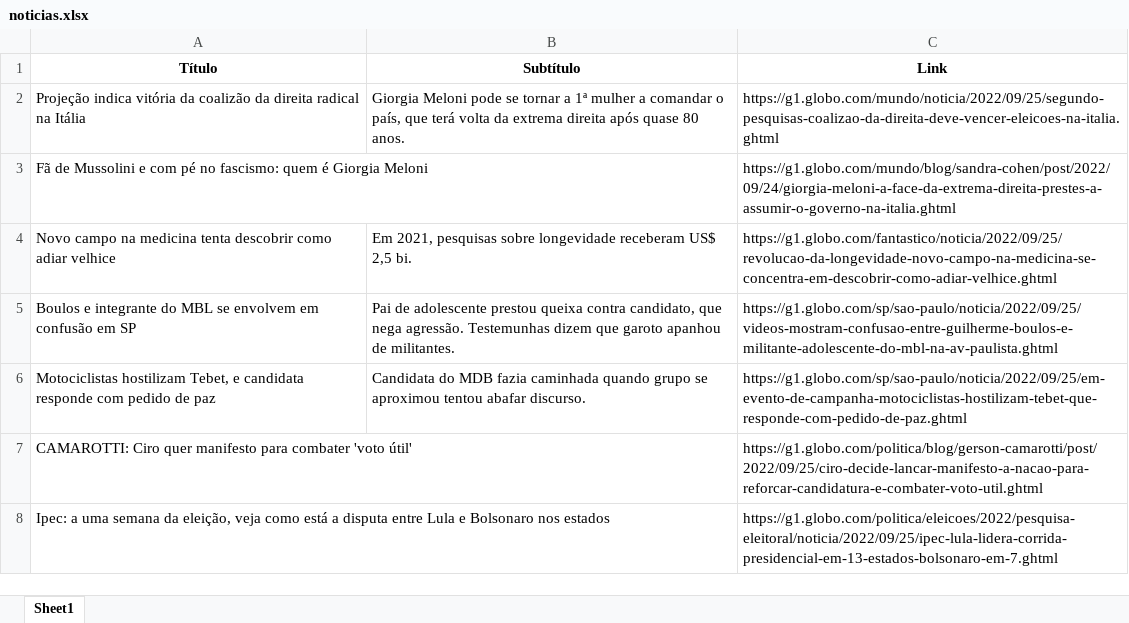
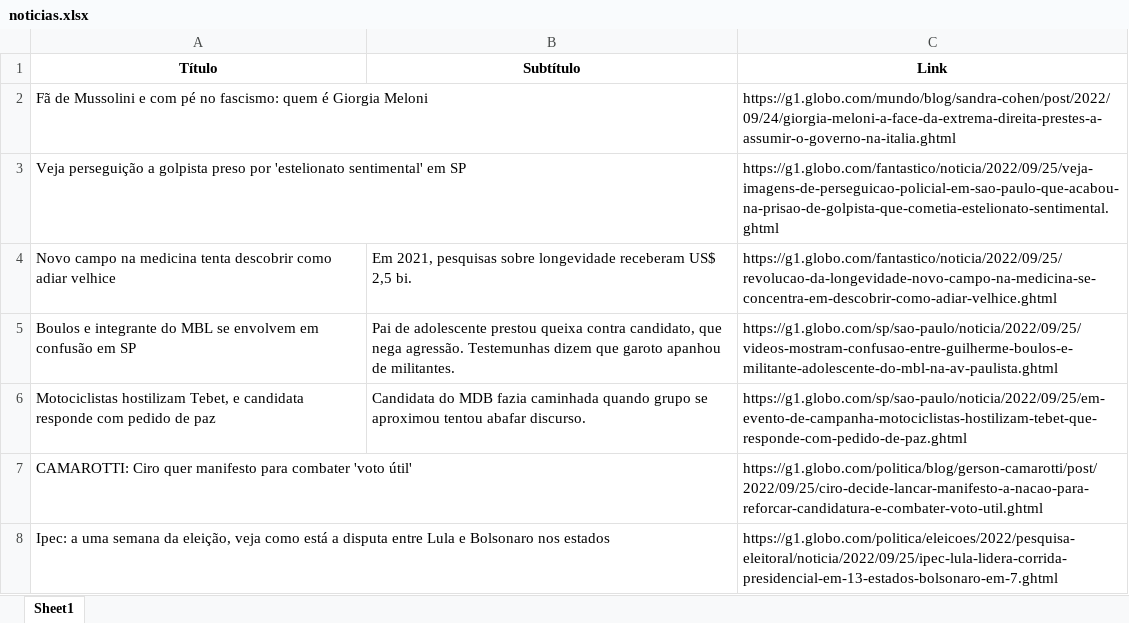
Before and after one commit to guiworldtv2/testeando-publico, an Excel workbook: noticias.xlsx, sheet Sheet1, drawn as a sheet; values as stored, in another font and other column widths than the file's, no borders; removed rows and columns are numbered as before the commit, all else as after; the diff names each change by its address in the sheet, - before the commit and + after, or states it on an @@ line.

```diff
--- a/noticias.xlsx (sheet Sheet1)
+++ b/noticias.xlsx (sheet Sheet1)
-row 2: Projeção indica vitória da coalizão da direita radical na Itália | Giorgia Meloni pode se tornar a 1ª mulher a comandar o país, que terá volta da extrema direita após quase 80 anos. | https://g1.globo.com/mundo/noticia/2022/09/25/segundo-pesquisas-coalizao-da-direita-deve-vencer-eleicoes-na-italia.ghtml
+row 3: Veja perseguição a golpista preso por 'estelionato sentimental' em SP |  | https://g1.globo.com/fantastico/noticia/2022/09/25/veja-imagens-de-perseguicao-policial-em-sao-paulo-que-acabou-na-prisao-de-golpista-que-cometia-estelionato-sentimental.ghtml
```
